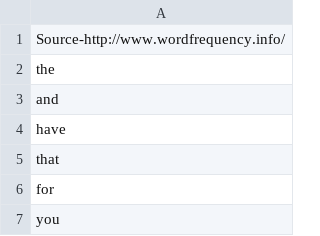
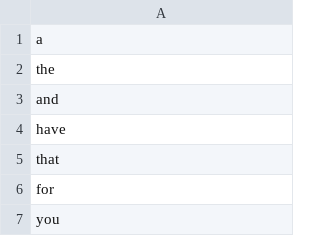
Before and after one commit to Kyler757/Spell-Checker, a CSV file: input.csv, drawn as a sheet; only a part is shown.

```diff
--- a/input.csv
+++ b/input.csv
@@ -1,2 +1,2 @@
-Source-http://www.wordfrequency.info/
+a
 the
```
Also changed, not shown: 3 other files.
